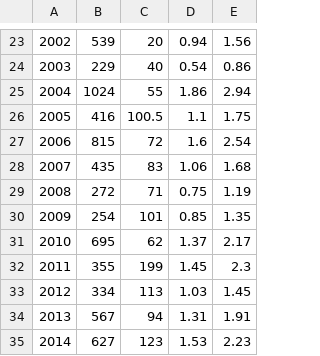
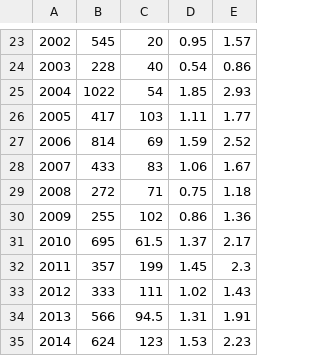
Before and after one commit to ORE-DiaPFC/Abondance, a CSV file: CIEM/Table8_Scorff_2016.csv, drawn as a sheet; only a part is shown, gaps mark what is left out; the diff covers the shown part only.

```diff
--- a/CIEM/Table8_Scorff_2016.csv
+++ b/CIEM/Table8_Scorff_2016.csv
@@ -23,13 +23,13 @@
-"2002",539,20,0.94,1.56
-"2003",229,40,0.54,0.86
-"2004",1024,55,1.86,2.94
-"2005",416,100.5,1.1,1.75
-"2006",815,72,1.6,2.54
-"2007",435,83,1.06,1.68
-"2008",272,71,0.75,1.19
-"2009",254,101,0.85,1.35
-"2010",695,62,1.37,2.17
-"2011",355,199,1.45,2.3
-"2012",334,113,1.03,1.45
-"2013",567,94,1.31,1.91
-"2014",627,123,1.53,2.23
+"2002",545,20,0.95,1.57
+"2003",228,40,0.54,0.86
+"2004",1022,54,1.85,2.93
+"2005",417,103,1.11,1.77
+"2006",814,69,1.59,2.52
+"2007",433,83,1.06,1.67
+"2008",272,71,0.75,1.18
+"2009",255,102,0.86,1.36
+"2010",695,61.5,1.37,2.17
+"2011",357,199,1.45,2.3
+"2012",333,111,1.02,1.43
+"2013",566,94.5,1.31,1.91
+"2014",624,123,1.53,2.23
```
Also changed, not shown: 39 edited cells elsewhere in this file, CIEM/Table7_Scorff_2016.csv, CIEM/Table8_Bresle_2016.csv, 6 other files.
